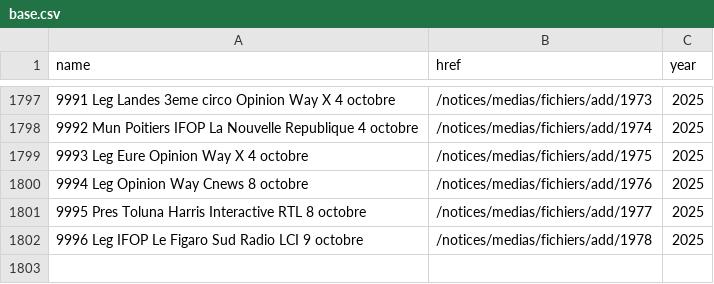
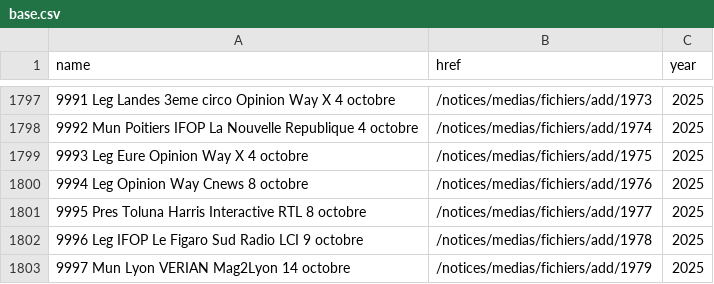
Before and after one commit to MieuxVoter/sondages-commission-index, a CSV file: base.csv, drawn as a sheet; only a part is shown, gaps mark what is left out.

```diff
--- a/base.csv
+++ b/base.csv
@@ -1802 +1802,2 @@ name,href,year
 9996 Leg IFOP Le Figaro Sud Radio LCI 9 octobre,/notices/medias/fichiers/add/1978,2025
+9997 Mun Lyon VERIAN Mag2Lyon 14 octobre,/notices/medias/fichiers/add/1979,2025
```
Also changed, not shown: files.csv, 1 other file.
